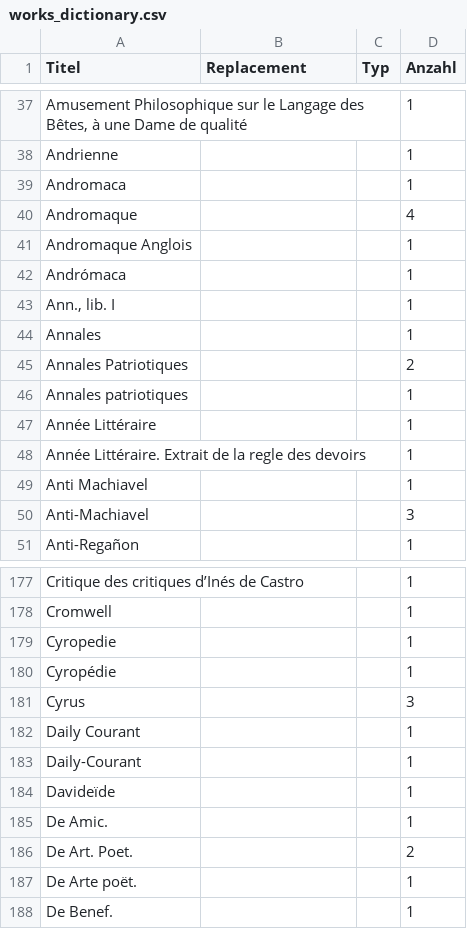
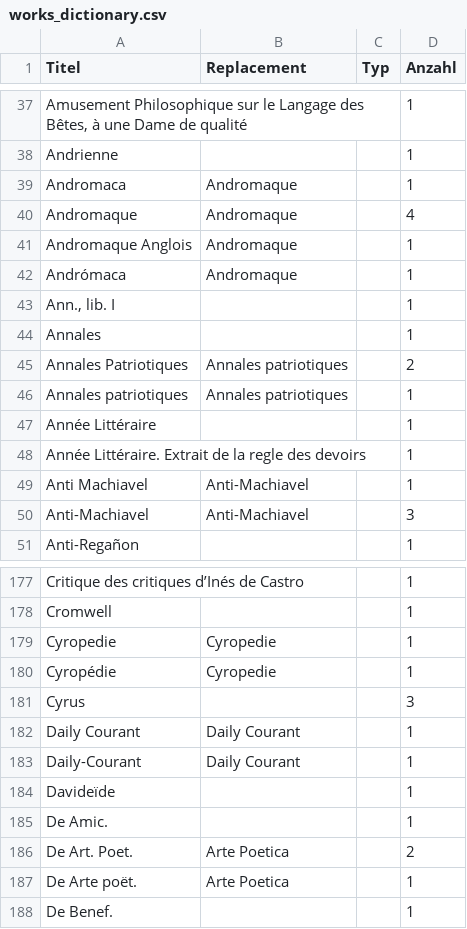
Before and after one commit to distantspectators/DiSpecs, a CSV file: works_dictionary.csv, drawn as a sheet; only a part is shown, gaps mark what is left out; the diff covers the shown part only; the diff names each change by its address in the sheet, - before the commit and + after, or states it on an @@ line.

```diff
--- a/works_dictionary.csv
+++ b/works_dictionary.csv
-B39:B42 (Replacement): (empty)
+B39:B42 (Replacement): Andromaque
-B45:B46 (Replacement): (empty)
+B45:B46 (Replacement): Annales patriotiques
-B49:B50 (Replacement): (empty)
+B49:B50 (Replacement): Anti-Machiavel
-B179:B180 (Replacement): (empty)
+B179:B180 (Replacement): Cyropedie
-B182:B183 (Replacement): (empty)
+B182:B183 (Replacement): Daily Courant
-B186:B187 (Replacement): (empty)
+B186:B187 (Replacement): Arte Poetica
```
Also changed, not shown: 155 edited cells elsewhere in this file, place_dictionary.csv, 3 other files.
